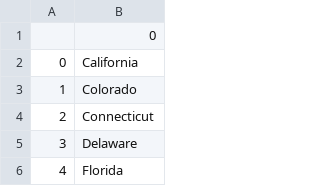
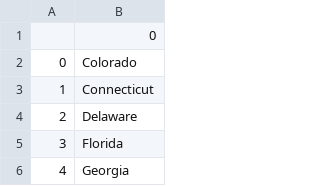
Before and after one commit to ct9233/100DCPY, a CSV file: 25 - U.S. States Game/learning_list.csv, drawn as a sheet; only a part is shown; the shorter side is filled out with more unchanged rows; removed rows and columns are numbered as before the commit, all else as after; the diff names each change by its address in the sheet, - before the commit and + after, or states it on an @@ line.

Commit message:
Learning List Refactored

```diff
--- a/25 - U.S. States Game/learning_list.csv
+++ b/25 - U.S. States Game/learning_list.csv
-row 2: 0 | California
@@ column A renumbered from row 2 down @@
```
Also changed, not shown: 2 other files.
